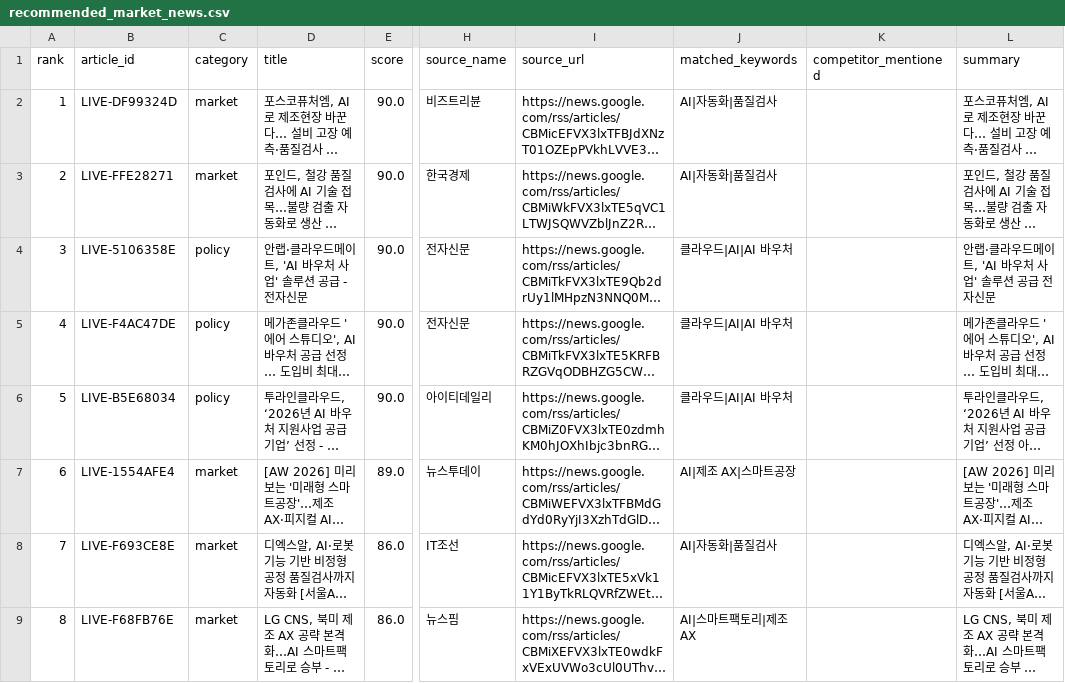
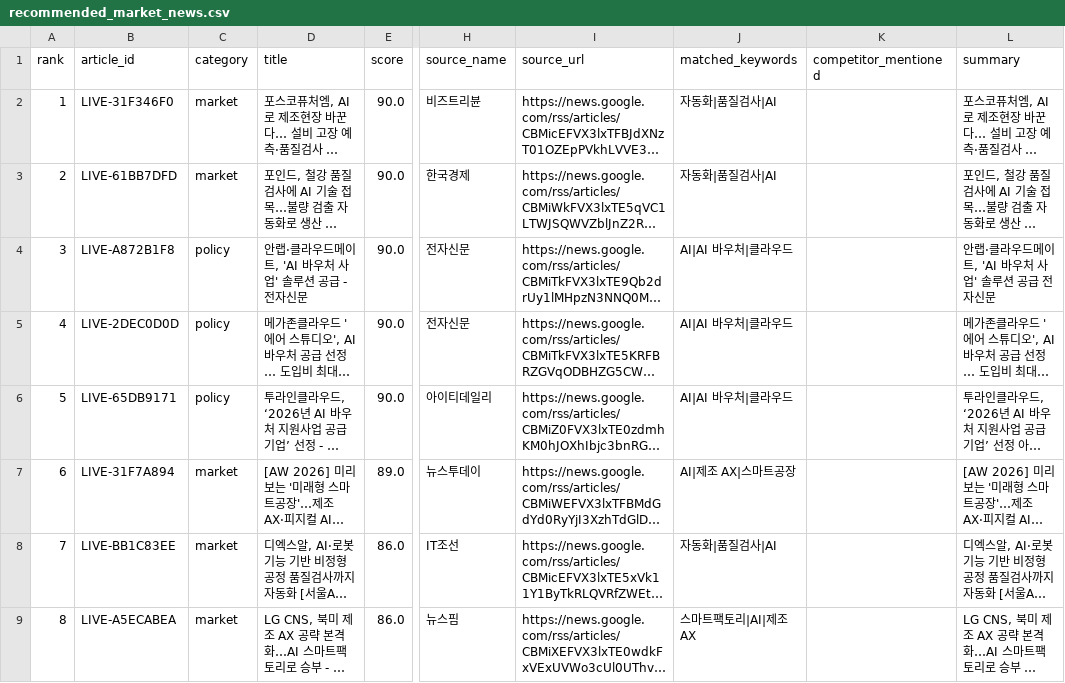
Before and after one commit to boyounlim/project1-market-agent, a CSV file: data/processed/recommended_market_news.csv, drawn as a sheet; only a part is shown, gaps mark what is left out; long unchanged cells end in …; the diff covers the shown part only; the diff names each change by its address in the sheet, - before the commit and + after, or states it on an @@ line.

```diff
--- a/data/processed/recommended_market_news.csv
+++ b/data/processed/recommended_market_news.csv
-B2 (article_id): LIVE-DF99324D
+B2 (article_id): LIVE-31F346F0
-J2:J3 (matched_keywords): AI|자동화|품질검사
+J2:J3 (matched_keywords): 자동화|품질검사|AI
-B3 (article_id): LIVE-FFE28271
+B3 (article_id): LIVE-61BB7DFD
-B4 (article_id): LIVE-5106358E
+B4 (article_id): LIVE-A872B1F8
-J4:J6 (matched_keywords): 클라우드|AI|AI 바우처
+J4:J6 (matched_keywords): AI|AI 바우처|클라우드
-B5 (article_id): LIVE-F4AC47DE
+B5 (article_id): LIVE-2DEC0D0D
-B6 (article_id): LIVE-B5E68034
+B6 (article_id): LIVE-65DB9171
-B7 (article_id): LIVE-1554AFE4
+B7 (article_id): LIVE-31F7A894
-B8 (article_id): LIVE-F693CE8E
+B8 (article_id): LIVE-BB1C83EE
-J8 (matched_keywords): AI|자동화|품질검사
+J8 (matched_keywords): 자동화|품질검사|AI
-B9 (article_id): LIVE-F68FB76E
+B9 (article_id): LIVE-A5ECABEA
-J9 (matched_keywords): AI|스마트팩토리|제조 AX
+J9 (matched_keywords): 스마트팩토리|AI|제조 AX
```
Also changed, not shown: 144 edited cells elsewhere in this file, 4 other files.
